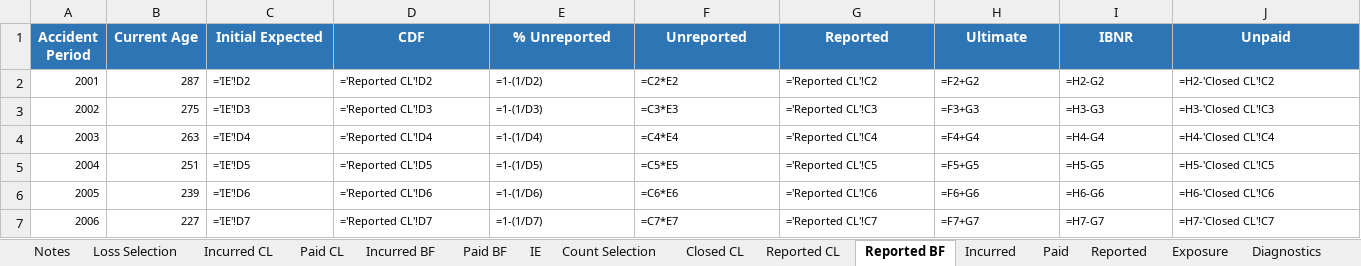
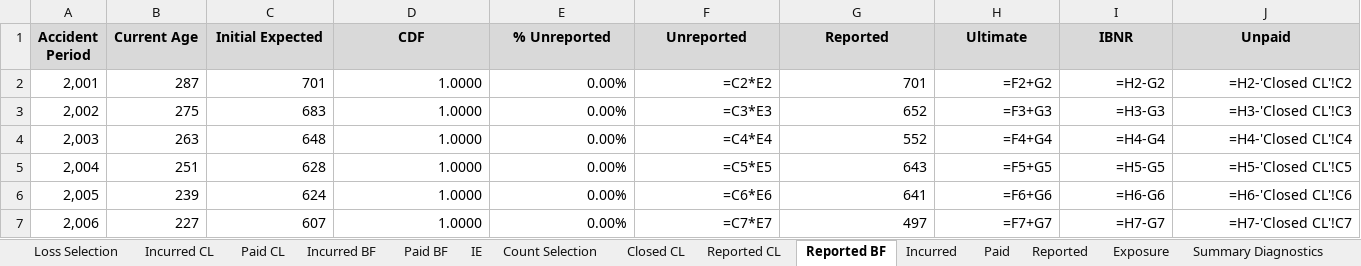
Before and after one commit to cas-team-analyst/team-analyst, an Excel workbook: sample-data/sample-run/Analysis.xlsx, sheet Reported BF, drawn as a sheet; only a part is shown; values as stored, in another font and other column widths than the file's, no borders; formulas without a stored value are shown as written; the diff covers the shown part only; the diff names each change by its address in the sheet, - before the commit and + after, or states it on an @@ line.

```diff
--- a/sample-data/sample-run/Analysis.xlsx (sheet Reported BF)
+++ b/sample-data/sample-run/Analysis.xlsx (sheet Reported BF)
-sheet tab: Diagnostics
@@ A1:J1 fill: #2E75B6 → #D9D9D9, text colour: #FFFFFF → black @@
-A2 (Accident Period): 2001
+A2 (Accident Period): 2,001
@@ A2:J7 text size: larger @@
-C2 (Initial Expected): ='IE'!D2
+C2 (Initial Expected): 701
-C2:J7 alignment: left
+C2:J7 alignment: right
-D2 (CDF): ='Reported CL'!D2
+D2 (CDF): 1.0000
-E2 (% Unreported): =1-(1/D2)
+E2 (% Unreported): 0.00%
-G2 (Reported): ='Reported CL'!C2
+G2 (Reported): 701
-A3 (Accident Period): 2002
+A3 (Accident Period): 2,002
-C3 (Initial Expected): ='IE'!D3
+C3 (Initial Expected): 683
-D3 (CDF): ='Reported CL'!D3
+D3 (CDF): 1.0000
-E3 (% Unreported): =1-(1/D3)
+E3 (% Unreported): 0.00%
-G3 (Reported): ='Reported CL'!C3
+G3 (Reported): 652
-A4 (Accident Period): 2003
+A4 (Accident Period): 2,003
-C4 (Initial Expected): ='IE'!D4
+C4 (Initial Expected): 648
-D4 (CDF): ='Reported CL'!D4
+D4 (CDF): 1.0000
-E4 (% Unreported): =1-(1/D4)
+E4 (% Unreported): 0.00%
-G4 (Reported): ='Reported CL'!C4
+G4 (Reported): 552
-A5 (Accident Period): 2004
+A5 (Accident Period): 2,004
-C5 (Initial Expected): ='IE'!D5
+C5 (Initial Expected): 628
-D5 (CDF): ='Reported CL'!D5
+D5 (CDF): 1.0000
-E5 (% Unreported): =1-(1/D5)
+E5 (% Unreported): 0.00%
-G5 (Reported): ='Reported CL'!C5
+G5 (Reported): 643
-A6 (Accident Period): 2005
+A6 (Accident Period): 2,005
-C6 (Initial Expected): ='IE'!D6
+C6 (Initial Expected): 624
-D6 (CDF): ='Reported CL'!D6
+D6 (CDF): 1.0000
-E6 (% Unreported): =1-(1/D6)
+E6 (% Unreported): 0.00%
-G6 (Reported): ='Reported CL'!C6
+G6 (Reported): 641
-A7 (Accident Period): 2006
+A7 (Accident Period): 2,006
-C7 (Initial Expected): ='IE'!D7
+C7 (Initial Expected): 607
-D7 (CDF): ='Reported CL'!D7
+D7 (CDF): 1.0000
-E7 (% Unreported): =1-(1/D7)
+E7 (% Unreported): 0.00%
-G7 (Reported): ='Reported CL'!C7
+G7 (Reported): 497
```
Also changed, not shown: 9 added rows, 9 removed rows, 52 edited cells and cell formats elsewhere in this sheet, sheet Paid, sheet Reported, sheet Incurred, sheet Loss Selection, sheet Paid BF, sheet Incurred BF, 9 more sheets, other sheet tabs, sample-data/sample-run/Tech Review.xlsx, sample-data/sample-run/selections/Chain Ladder Selections - LDFs.xlsx, 36 other files.
